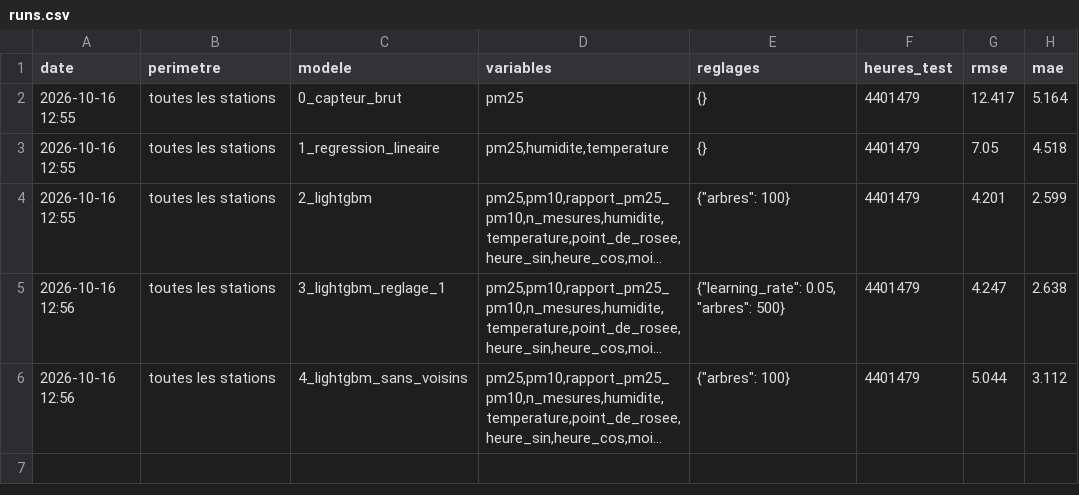
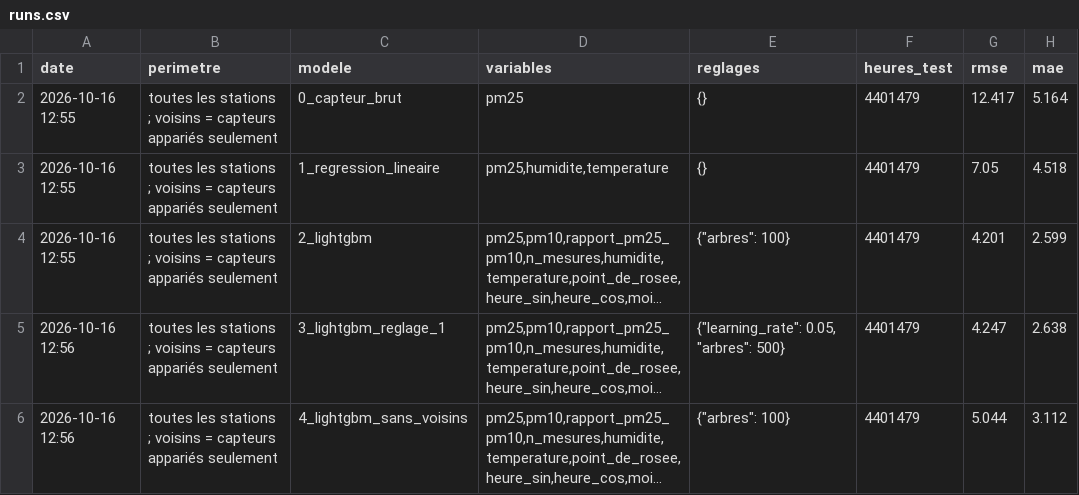
Before and after one commit to lwdata75/air-calib, a CSV file: reports/runs.csv, drawn as a sheet; only a part is shown; long unchanged cells end in …; the diff covers the shown part only; the diff names each change by its address in the sheet, - before the commit and + after, or states it on an @@ line.

Commit message:
Version simple, étape 5 : voisins non appariés, modèle combiné, sans variable de station
- téléchargement des capteurs SDS011 non appariés à moins de 3 km (couverture des voisins 60 % -> 79 %)
- modèle retenu : LightGBM complet si le capteur a des voisins, sinon LightGBM sans voisins
- retrait du type de station et de la distance (indisponibles loin d'une station)
- make sample va jusqu'à l'entraînement ; résultats du premier essai gardés dans reports/

```diff
--- a/reports/runs.csv
+++ b/reports/runs.csv
-B2:B6 (perimetre): toutes les stations
+B2:B6 (perimetre): toutes les stations ; voisins = capteurs appariés seulement
```
Also changed, not shown: 14 added rows elsewhere in this file, reports/entonnoir.csv, reports/importance.csv, 11 other files.
